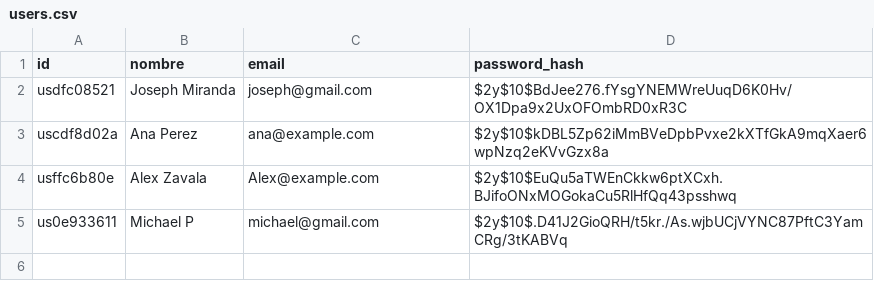
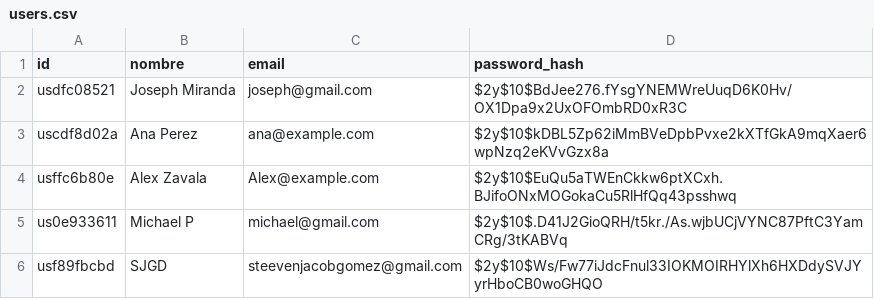
Before and after one commit to JohnUllaguari/EcoEventos, a CSV file: data/users.csv, drawn as a sheet.

```diff
--- a/data/users.csv
+++ b/data/users.csv
@@ -5 +5,2 @@ usffc6b80e,"Alex Zavala",Alex@example.com,$2y$10$EuQu5aTWEnCkkw6ptXCxh.BJifoONxM
 us0e933611,"Michael P",michael@gmail.com,$2y$10$.D41J2GioQRH/t5kr./As.wjbUCjVYNC87PftC3YamCRg/3tKABVq
+usf89fbcbd,SJGD,steevenjacobgomez@gmail.com,$2y$10$Ws/Fw77iJdcFnul33IOKMOIRHYlXh6HXDdySVJYyrHboCB0woGHQO
```
Also changed, not shown: data/events.csv, data/impacts.csv, 28 other files.
